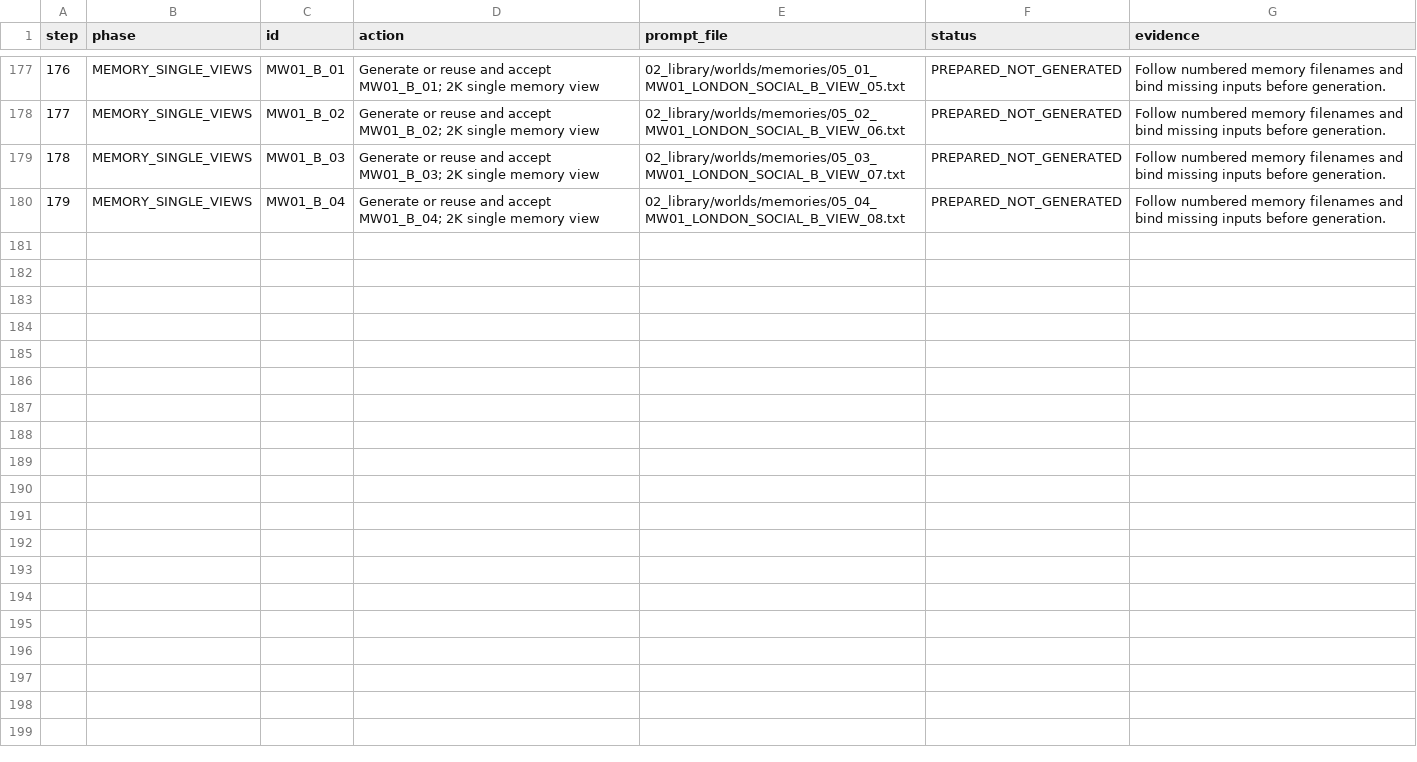
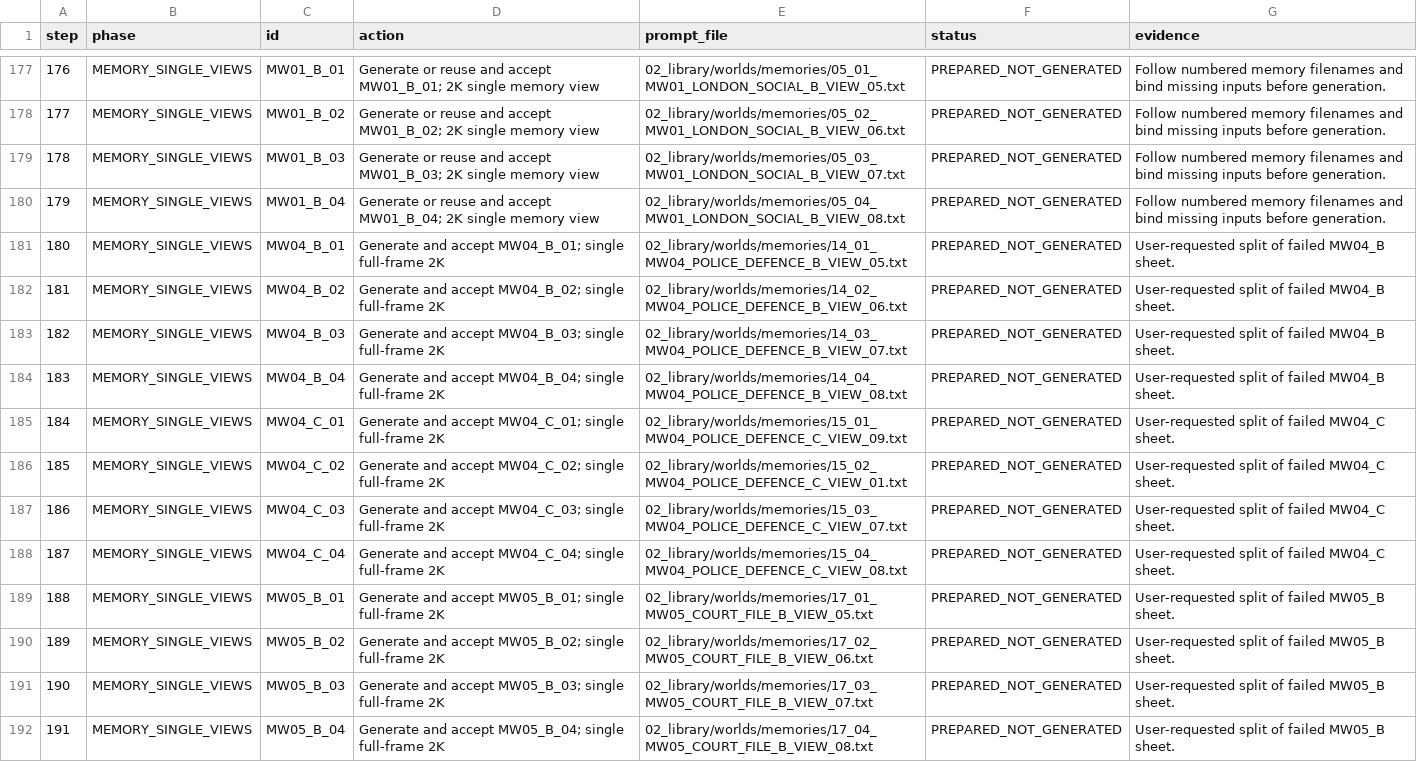
Before and after one commit to fssrepository/myscoutee-backend, a CSV file: guides/story/london/cinema_studio_steps/04_tracking/production_steps.csv, drawn as a sheet; only a part is shown, gaps mark what is left out; the diff names each change by its address in the sheet, - before the commit and + after, or states it on an @@ line.

```diff
--- a/guides/story/london/cinema_studio_steps/04_tracking/production_steps.csv
+++ b/guides/story/london/cinema_studio_steps/04_tracking/production_steps.csv
+row 181: 180 | MEMORY_SINGLE_VIEWS | MW04_B_01 | Generate and accept MW04_B_01; single full-frame 2K | 02_library/worlds/memories/14_01_MW04_POLICE_DEFENCE_B_VIEW_05.txt | PREPARED_NOT_GENERATED | User-requested split of failed MW04_B sheet.
+row 182: 181 | MEMORY_SINGLE_VIEWS | MW04_B_02 | Generate and accept MW04_B_02; single full-frame 2K | 02_library/worlds/memories/14_02_MW04_POLICE_DEFENCE_B_VIEW_06.txt | PREPARED_NOT_GENERATED | User-requested split of failed MW04_B sheet.
+row 183: 182 | MEMORY_SINGLE_VIEWS | MW04_B_03 | Generate and accept MW04_B_03; single full-frame 2K | 02_library/worlds/memories/14_03_MW04_POLICE_DEFENCE_B_VIEW_07.txt | PREPARED_NOT_GENERATED | User-requested split of failed MW04_B sheet.
+row 184: 183 | MEMORY_SINGLE_VIEWS | MW04_B_04 | Generate and accept MW04_B_04; single full-frame 2K | 02_library/worlds/memories/14_04_MW04_POLICE_DEFENCE_B_VIEW_08.txt | PREPARED_NOT_GENERATED | User-requested split of failed MW04_B sheet.
+row 185: 184 | MEMORY_SINGLE_VIEWS | MW04_C_01 | Generate and accept MW04_C_01; single full-frame 2K | 02_library/worlds/memories/15_01_MW04_POLICE_DEFENCE_C_VIEW_09.txt | PREPARED_NOT_GENERATED | User-requested split of failed MW04_C sheet.
+row 186: 185 | MEMORY_SINGLE_VIEWS | MW04_C_02 | Generate and accept MW04_C_02; single full-frame 2K | 02_library/worlds/memories/15_02_MW04_POLICE_DEFENCE_C_VIEW_01.txt | PREPARED_NOT_GENERATED | User-requested split of failed MW04_C sheet.
+row 187: 186 | MEMORY_SINGLE_VIEWS | MW04_C_03 | Generate and accept MW04_C_03; single full-frame 2K | 02_library/worlds/memories/15_03_MW04_POLICE_DEFENCE_C_VIEW_07.txt | PREPARED_NOT_GENERATED | User-requested split of failed MW04_C sheet.
+row 188: 187 | MEMORY_SINGLE_VIEWS | MW04_C_04 | Generate and accept MW04_C_04; single full-frame 2K | 02_library/worlds/memories/15_04_MW04_POLICE_DEFENCE_C_VIEW_08.txt | PREPARED_NOT_GENERATED | User-requested split of failed MW04_C sheet.
+row 189: 188 | MEMORY_SINGLE_VIEWS | MW05_B_01 | Generate and accept MW05_B_01; single full-frame 2K | 02_library/worlds/memories/17_01_MW05_COURT_FILE_B_VIEW_05.txt | PREPARED_NOT_GENERATED | User-requested split of failed MW05_B sheet.
+row 190: 189 | MEMORY_SINGLE_VIEWS | MW05_B_02 | Generate and accept MW05_B_02; single full-frame 2K | 02_library/worlds/memories/17_02_MW05_COURT_FILE_B_VIEW_06.txt | PREPARED_NOT_GENERATED | User-requested split of failed MW05_B sheet.
+row 191: 190 | MEMORY_SINGLE_VIEWS | MW05_B_03 | Generate and accept MW05_B_03; single full-frame 2K | 02_library/worlds/memories/17_03_MW05_COURT_FILE_B_VIEW_07.txt | PREPARED_NOT_GENERATED | User-requested split of failed MW05_B sheet.
+row 192: 191 | MEMORY_SINGLE_VIEWS | MW05_B_04 | Generate and accept MW05_B_04; single full-frame 2K | 02_library/worlds/memories/17_04_MW05_COURT_FILE_B_VIEW_08.txt | PREPARED_NOT_GENERATED | User-requested split of failed MW05_B sheet.
```
Also changed, not shown: guides/story/london/cinema_studio_steps/00_project/elements/index/FULL_PROJECT_PROMPT_MAP.csv, guides/story/london/cinema_studio_steps/04_tracking/IMAGE_GENERATION_ESTIMATE.csv, 37 other files.
